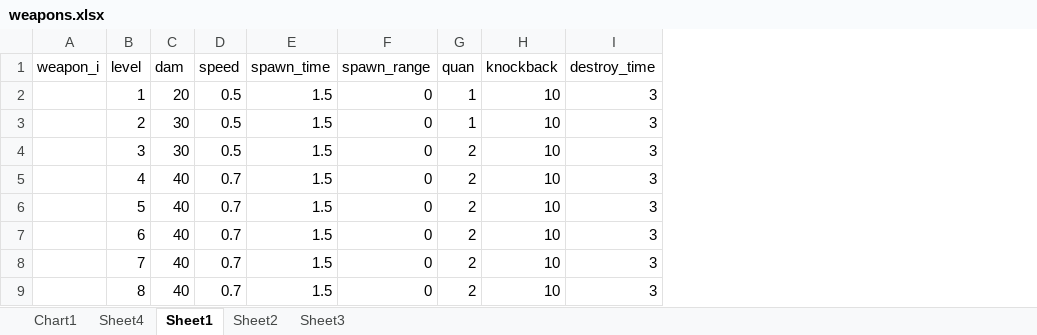
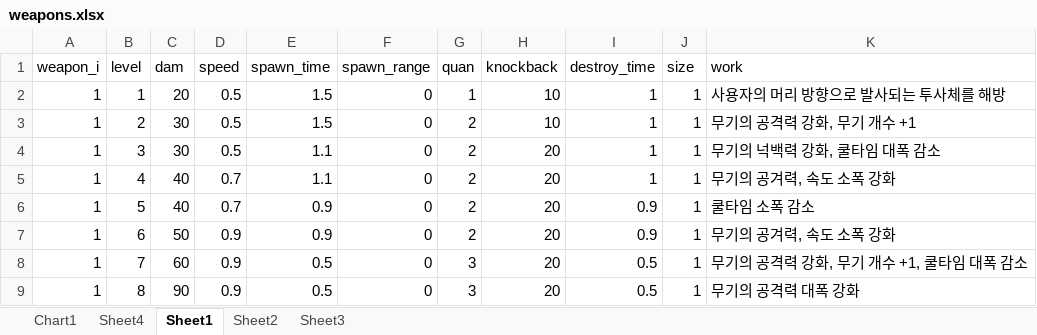
Before and after one commit to userNameIsNotAvailable1004/nalmuck, an Excel workbook: exlist/weapons.xlsx, sheet Sheet1, drawn as a sheet; values as stored, in another font and other column widths than the file's, no borders; the diff names each change by its address in the sheet, - before the commit and + after, or states it on an @@ line.

```diff
--- a/exlist/weapons.xlsx (sheet Sheet1)
+++ b/exlist/weapons.xlsx (sheet Sheet1)
+column J (size), rows 2-9: all 1
+column K (work), rows 2-9: 사용자의 머리 방향으로 발사되는 투사체를 해방 | 무기의 공격력 강화, 무기 개수 +1 | 무기의 넉백력 강화, 쿨타임 대폭 감소 | 무기의 공겨력, 속도 소폭 강화 | 쿨타임 소폭 감소 | 무기의 공겨력, 속도 소폭 강화 | 무기의 공격력 강화, 무기 개수 +1, 쿨타임 대폭 감소 | 무기의 공격력 대폭 강화
-A2:A9 (weapon_i): (empty)
+A2:A9 (weapon_i): 1
-I2:I5 (destroy_time): 3
+I2:I5 (destroy_time): 1
-G3 (quan): 1
+G3 (quan): 2
-E4:E5 (spawn_time): 1.5
+E4:E5 (spawn_time): 1.1
-H4:H9 (knockback): 10
+H4:H9 (knockback): 20
-E6:E7 (spawn_time): 1.5
+E6:E7 (spawn_time): 0.9
-I6:I7 (destroy_time): 3
+I6:I7 (destroy_time): 0.9
-C7 (dam): 40
+C7 (dam): 50
-D7:D9 (speed): 0.7
+D7:D9 (speed): 0.9
-C8 (dam): 40
+C8 (dam): 60
-E8:E9 (spawn_time): 1.5
+E8:E9 (spawn_time): 0.5
-G8:G9 (quan): 2
+G8:G9 (quan): 3
-I8:I9 (destroy_time): 3
+I8:I9 (destroy_time): 0.5
-C9 (dam): 40
+C9 (dam): 90
```
Also changed, not shown: sheet Sheet3, sheet Sheet2, sheet Sheet4, formulas that keep their value, charts or pictures, 4 other files.
